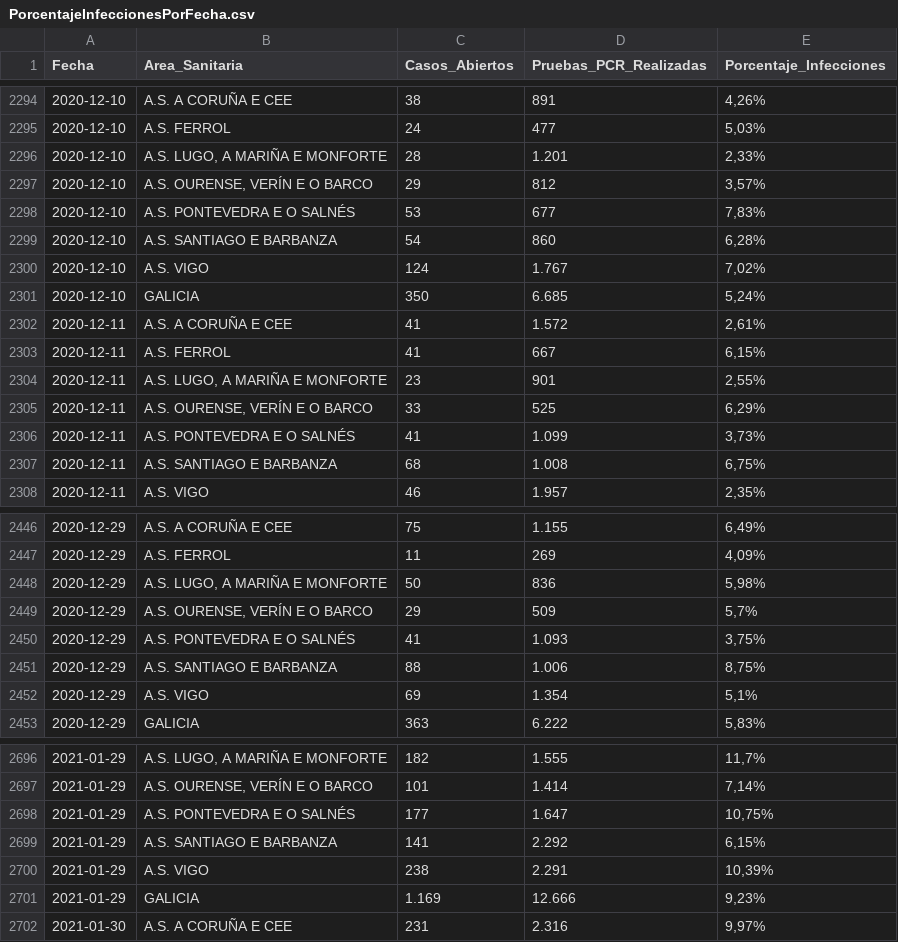
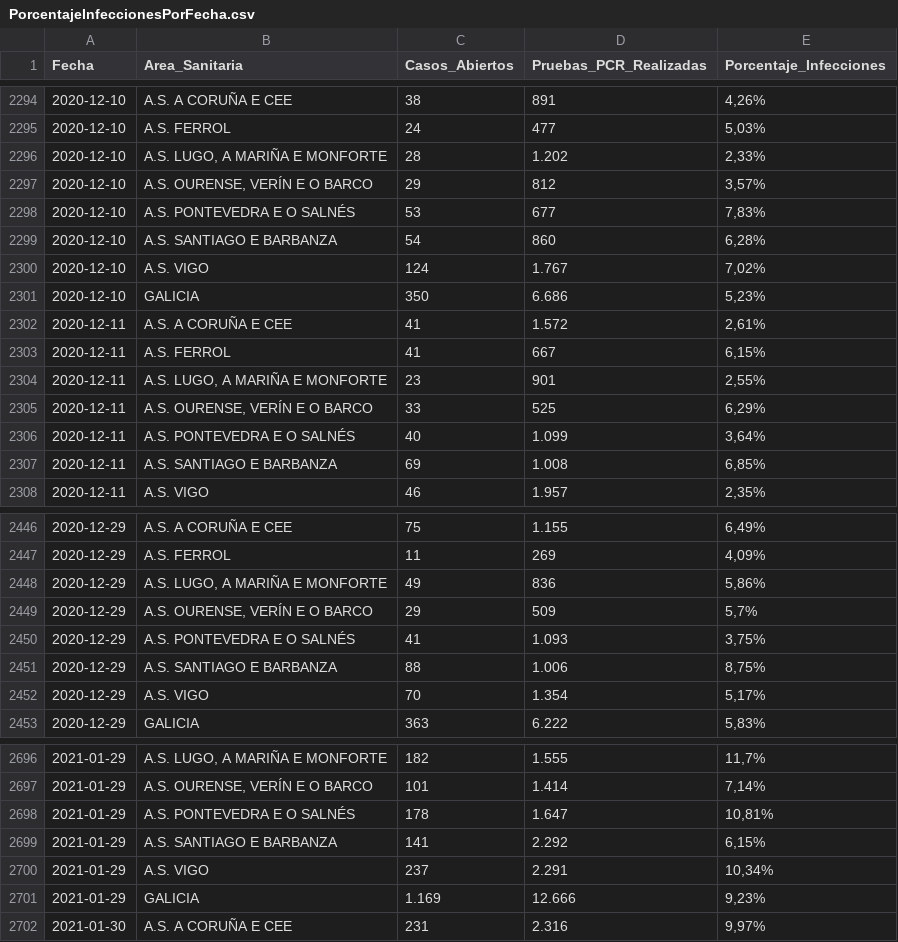
Before and after one commit to jjelosua/sergas-covid19-data, a CSV file: PorcentajeInfeccionesPorFecha.csv, drawn as a sheet; only a part is shown, gaps mark what is left out; the diff covers the shown part only.

```diff
--- a/PorcentajeInfeccionesPorFecha.csv
+++ b/PorcentajeInfeccionesPorFecha.csv
@@ -2295,3 +2295,3 @@ Fecha,Area_Sanitaria,Casos_Abiertos,Pruebas_PCR_Realizadas,Porcentaje_Infeccione
 2020-12-10,"A.S. FERROL","24","477","5,03%"
-2020-12-10,"A.S. LUGO, A MARIÑA E MONFORTE","28","1.201","2,33%"
+2020-12-10,"A.S. LUGO, A MARIÑA E MONFORTE","28","1.202","2,33%"
 2020-12-10,"A.S. OURENSE, VERÍN E O BARCO","29","812","3,57%"
@@ -2300,3 +2300,3 @@ Fecha,Area_Sanitaria,Casos_Abiertos,Pruebas_PCR_Realizadas,Porcentaje_Infeccione
 2020-12-10,"A.S. VIGO","124","1.767","7,02%"
-2020-12-10,"GALICIA","350","6.685","5,24%"
+2020-12-10,"GALICIA","350","6.686","5,23%"
 2020-12-11,"A.S. A CORUÑA E CEE","41","1.572","2,61%"
@@ -2305,4 +2305,4 @@ Fecha,Area_Sanitaria,Casos_Abiertos,Pruebas_PCR_Realizadas,Porcentaje_Infeccione
 2020-12-11,"A.S. OURENSE, VERÍN E O BARCO","33","525","6,29%"
-2020-12-11,"A.S. PONTEVEDRA E O SALNÉS","41","1.099","3,73%"
-2020-12-11,"A.S. SANTIAGO E BARBANZA","68","1.008","6,75%"
+2020-12-11,"A.S. PONTEVEDRA E O SALNÉS","40","1.099","3,64%"
+2020-12-11,"A.S. SANTIAGO E BARBANZA","69","1.008","6,85%"
 2020-12-11,"A.S. VIGO","46","1.957","2,35%"
@@ -2447,3 +2447,3 @@ Fecha,Area_Sanitaria,Casos_Abiertos,Pruebas_PCR_Realizadas,Porcentaje_Infeccione
 2020-12-29,"A.S. FERROL","11","269","4,09%"
-2020-12-29,"A.S. LUGO, A MARIÑA E MONFORTE","50","836","5,98%"
+2020-12-29,"A.S. LUGO, A MARIÑA E MONFORTE","49","836","5,86%"
 2020-12-29,"A.S. OURENSE, VERÍN E O BARCO","29","509","5,7%"
@@ -2451,3 +2451,3 @@ Fecha,Area_Sanitaria,Casos_Abiertos,Pruebas_PCR_Realizadas,Porcentaje_Infeccione
 2020-12-29,"A.S. SANTIAGO E BARBANZA","88","1.006","8,75%"
-2020-12-29,"A.S. VIGO","69","1.354","5,1%"
+2020-12-29,"A.S. VIGO","70","1.354","5,17%"
 2020-12-29,"GALICIA","363","6.222","5,83%"
@@ -2697,5 +2697,5 @@ Fecha,Area_Sanitaria,Casos_Abiertos,Pruebas_PCR_Realizadas,Porcentaje_Infeccione
 2021-01-29,"A.S. OURENSE, VERÍN E O BARCO","101","1.414","7,14%"
-2021-01-29,"A.S. PONTEVEDRA E O SALNÉS","177","1.647","10,75%"
+2021-01-29,"A.S. PONTEVEDRA E O SALNÉS","178","1.647","10,81%"
 2021-01-29,"A.S. SANTIAGO E BARBANZA","141","2.292","6,15%"
-2021-01-29,"A.S. VIGO","238","2.291","10,39%"
+2021-01-29,"A.S. VIGO","237","2.291","10,34%"
 2021-01-29,"GALICIA","1.169","12.666","9,23%"
```
Also changed, not shown: 10 added rows, 2 removed rows and 57 edited cells elsewhere in this file, ActivosCuradosFallecidos.csv, OcupacionCamasHospital.csv, 1 other file.
